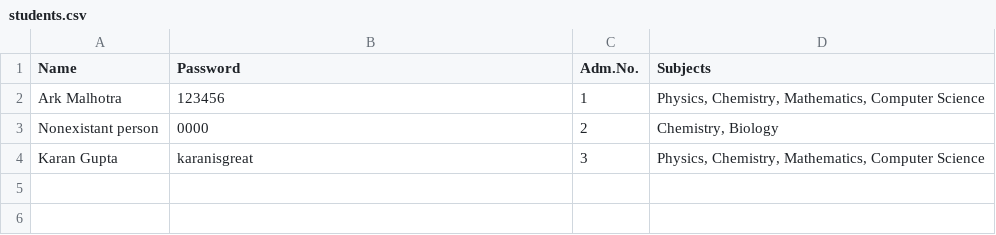
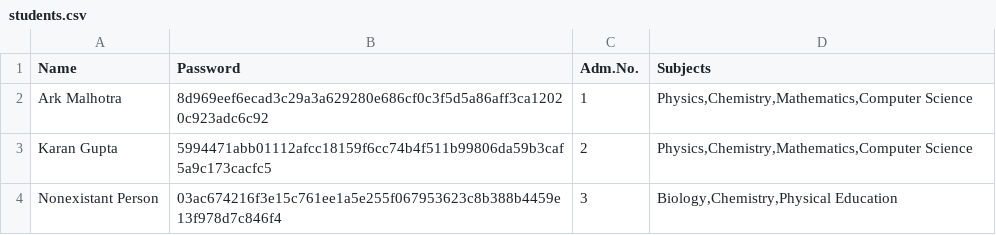
Before and after one commit to SqrtNegativOne/databaseprojectthing, a CSV file: students.csv, drawn as a sheet.

Commit message:
Update students.csv

```diff
--- a/students.csv
+++ b/students.csv
@@ -1,4 +1,4 @@
 Name,Password,Adm.No.,Subjects
-Ark Malhotra,123456,1,"Physics, Chemistry, Mathematics, Computer Science"
-Nonexistant person,0000,2,"Chemistry, Biology"
-Karan Gupta,karanisgreat,3,"Physics, Chemistry, Mathematics, Computer Science"
+Ark Malhotra,8d969eef6ecad3c29a3a629280e686cf0c3f5d5a86aff3ca12020c923adc6c92,1,"Physics,Chemistry,Mathematics,Computer Science"
+Karan Gupta,5994471abb01112afcc18159f6cc74b4f511b99806da59b3caf5a9c173cacfc5,2,"Physics,Chemistry,Mathematics,Computer Science"
+Nonexistant Person,03ac674216f3e15c761ee1a5e255f067953623c8b388b4459e13f978d7c846f4,3,"Biology,Chemistry,Physical Education"
```
